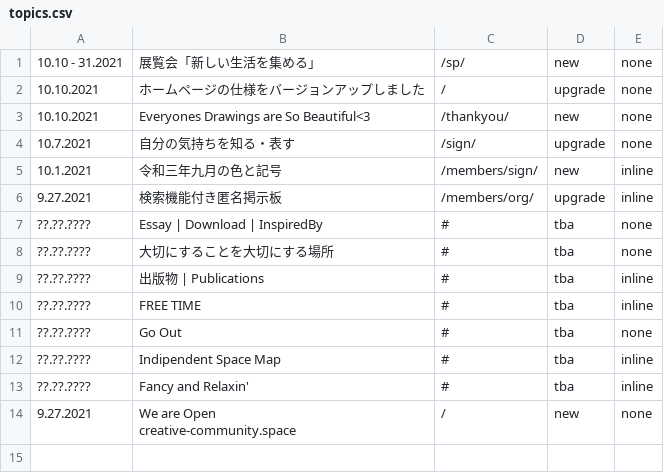
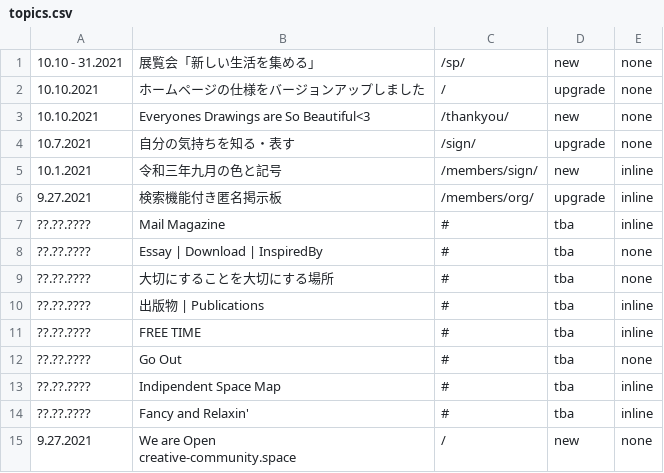
Before and after one commit to creative-community-pehu/index, a CSV file: update/topics.csv, drawn as a sheet.

Commit message:
Update topics.csv

```diff
--- a/update/topics.csv
+++ b/update/topics.csv
@@ -6,2 +6,3 @@
 9.27.2021,"検索機能付き匿名掲示板",/members/org/,upgrade,inline
+??.??.????,"Mail Magazine",#,tba,inline
 ??.??.????,"Essay | Download | InspiredBy",#,tba,none
```
